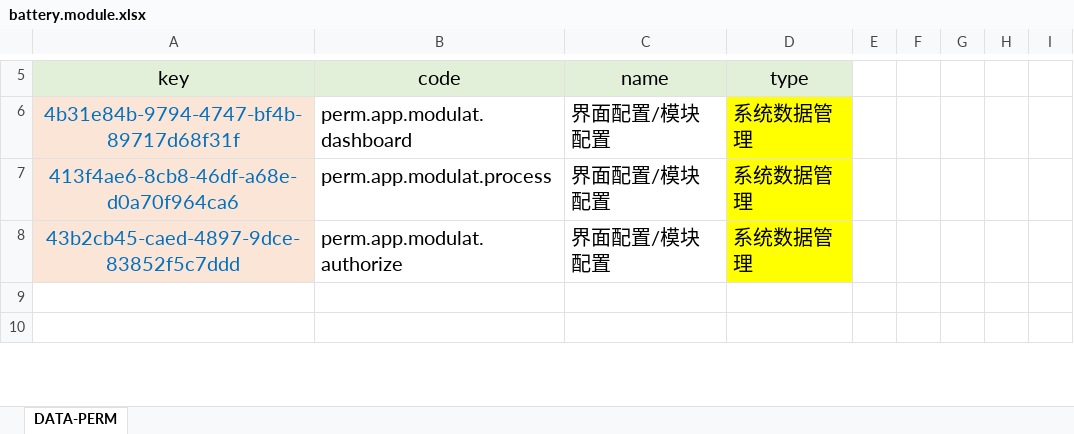
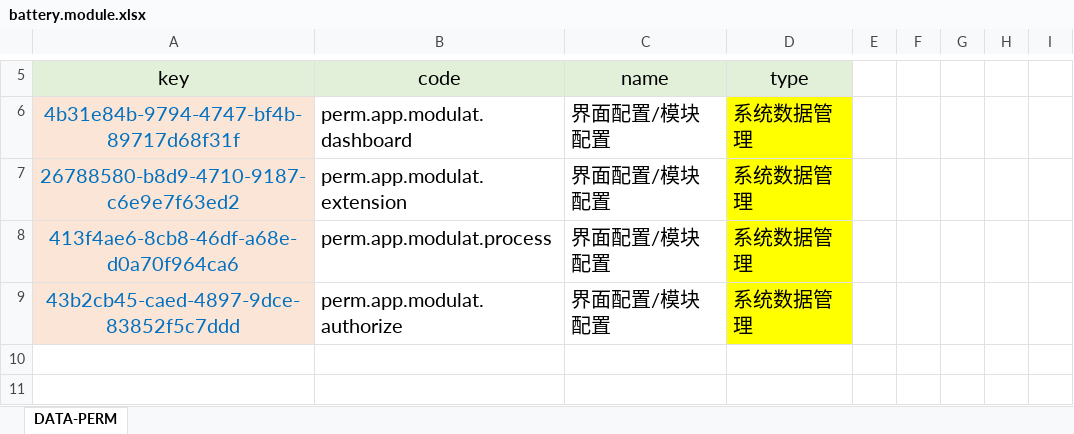
Before and after one commit to silentbalanceyh/vertx-zero, an Excel workbook: vertx-pin/zero-battery/src/main/resources/plugin/battery/oob/cab/battery.module.xlsx, sheet DATA-PERM, drawn as a sheet; only a part is shown, gaps mark what is left out; values as stored, in another font and other column widths than the file's, no borders; the diff covers the shown part only; the diff names each change by its address in the sheet, - before the commit and + after, or states it on an @@ line.

```diff
--- a/vertx-pin/zero-battery/src/main/resources/plugin/battery/oob/cab/battery.module.xlsx (sheet DATA-PERM)
+++ b/vertx-pin/zero-battery/src/main/resources/plugin/battery/oob/cab/battery.module.xlsx (sheet DATA-PERM)
+row 7: 26788580-b8d9-4710-9187-c6e9e7f63ed2 | perm.app.modulat.extension | 界面配置/模块配置 | 系统数据管理
```
Also changed, not shown: 3 added rows elsewhere in this sheet, formulas that keep their value, vertx-pin/zero-battery/src/main/resources/plugin/battery/oob/role/ADMIN.SUPER/falcon.battery.module.xlsx, 13 other files.
